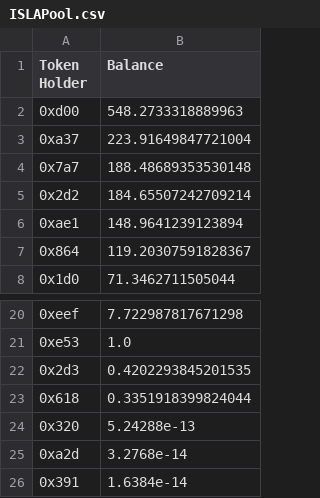
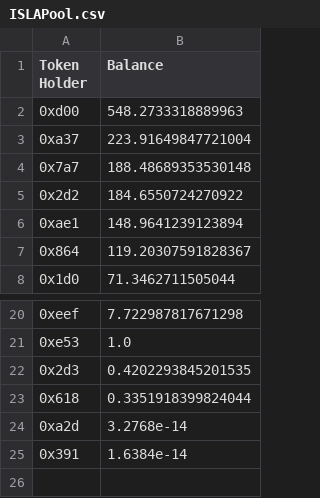
Before and after one commit to Insula-Crypto/website_data_graphs, a CSV file: ISLAPool.csv, drawn as a sheet; only a part is shown, gaps mark what is left out.

```diff
--- a/ISLAPool.csv
+++ b/ISLAPool.csv
@@ -4,3 +4,3 @@ Token Holder,Balance
 0x7a7,188.48689353530148
-0x2d2,184.65507242709214
+0x2d2,184.6550724270922
 0xae1,148.9641239123894
@@ -23,3 +23,2 @@ Token Holder,Balance
 0x618,0.3351918399824044
-0x320,5.24288e-13
 0xa2d,3.2768e-14
```
Also changed, not shown: ISLAToken.csv, 1 other file.
